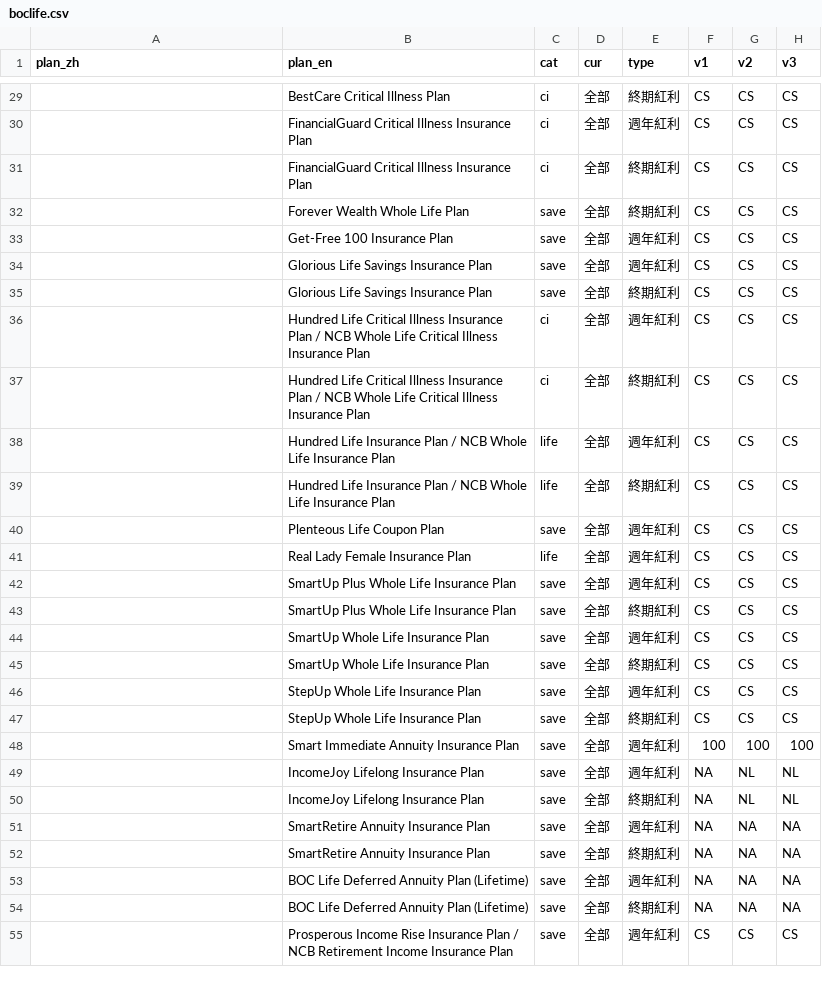
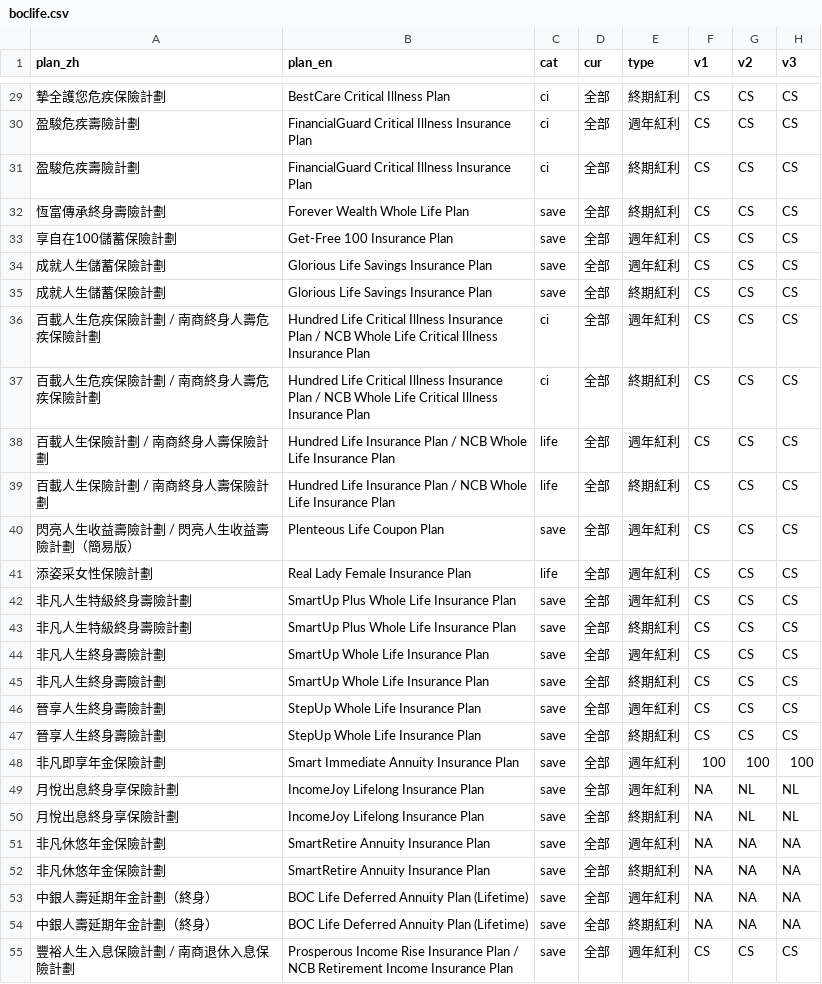
Before and after one commit to mickoo129/fulfillment-ratio, a CSV file: data-src/boclife.csv, drawn as a sheet; only a part is shown, gaps mark what is left out; the diff covers the shown part only; the diff names each change by its address in the sheet, - before the commit and + after, or states it on an @@ line.

```diff
--- a/data-src/boclife.csv
+++ b/data-src/boclife.csv
-A29 (plan_zh): (empty)
+A29 (plan_zh): 摯全護您危疾保險計劃
-A30:A31 (plan_zh): (empty)
+A30:A31 (plan_zh): 盈駿危疾壽險計劃
-A32 (plan_zh): (empty)
+A32 (plan_zh): 恆富傳承終身壽險計劃
-A33 (plan_zh): (empty)
+A33 (plan_zh): 享自在100儲蓄保險計劃
-A34:A35 (plan_zh): (empty)
+A34:A35 (plan_zh): 成就人生儲蓄保險計劃
-A36:A37 (plan_zh): (empty)
+A36:A37 (plan_zh): 百載人生危疾保險計劃 / 南商終身人壽危疾保險計劃
-A38:A39 (plan_zh): (empty)
+A38:A39 (plan_zh): 百載人生保險計劃 / 南商終身人壽保險計劃
-A40 (plan_zh): (empty)
+A40 (plan_zh): 閃亮人生收益壽險計劃 / 閃亮人生收益壽險計劃（簡易版）
-A41 (plan_zh): (empty)
+A41 (plan_zh): 添姿采女性保險計劃
-A42:A43 (plan_zh): (empty)
+A42:A43 (plan_zh): 非凡人生特級終身壽險計劃
-A44:A45 (plan_zh): (empty)
+A44:A45 (plan_zh): 非凡人生終身壽險計劃
-A46:A47 (plan_zh): (empty)
+A46:A47 (plan_zh): 晉享人生終身壽險計劃
-A48 (plan_zh): (empty)
+A48 (plan_zh): 非凡即享年金保險計劃
-A49:A50 (plan_zh): (empty)
+A49:A50 (plan_zh): 月悅出息終身享保險計劃
-A51:A52 (plan_zh): (empty)
+A51:A52 (plan_zh): 非凡休悠年金保險計劃
-A53:A54 (plan_zh): (empty)
+A53:A54 (plan_zh): 中銀人壽延期年金計劃（終身）
-A55 (plan_zh): (empty)
+A55 (plan_zh): 豐裕人生入息保險計劃 / 南商退休入息保險計劃
```
Also changed, not shown: 38 edited cells elsewhere in this file, data-src/aiae.csv, data-src/fubon.csv, 6 other files.
